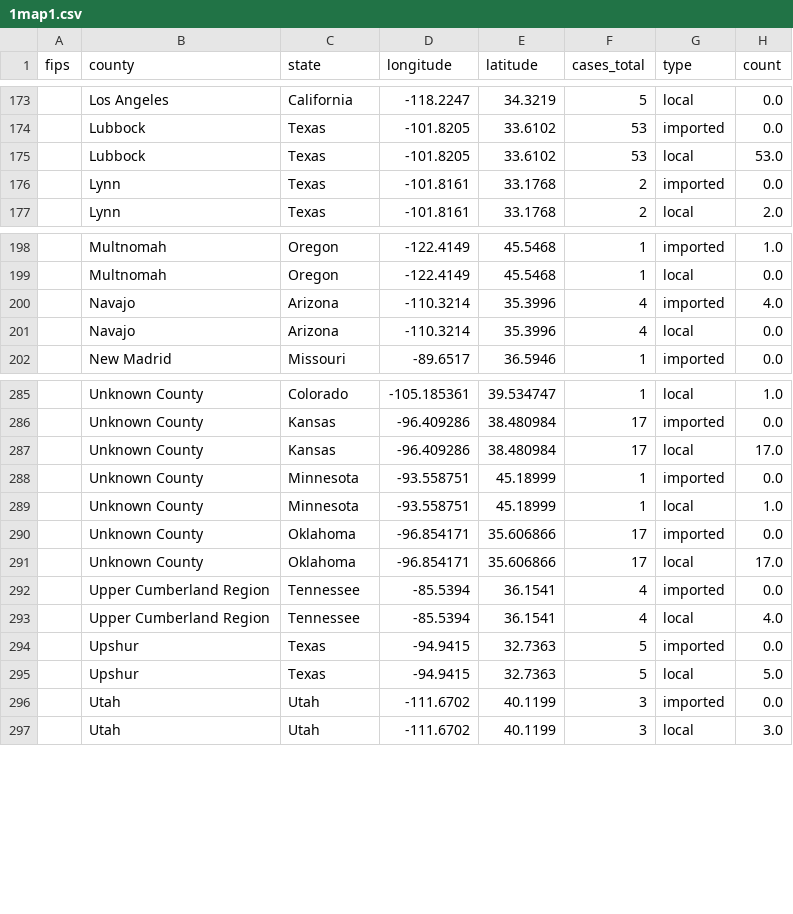
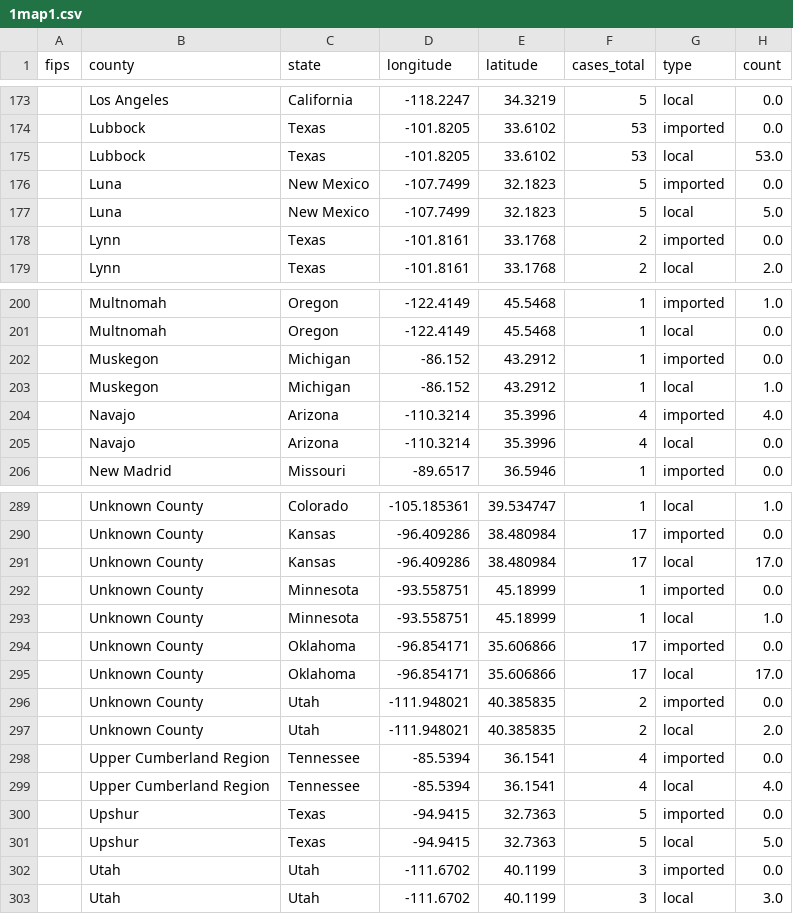
Before and after one commit to JHU-Measles-Tracking-Team/tracker_test_update, a CSV file: GitHub Ready Version/1map1.csv, drawn as a sheet; only a part is shown, gaps mark what is left out.

```diff
--- a/GitHub Ready Version/1map1.csv
+++ b/GitHub Ready Version/1map1.csv
@@ -175,2 +175,4 @@ fips,county,state,longitude,latitude,cases_total,type,count
 ,Lubbock,Texas,-101.8205,33.6102,53,local,53.0
+,Luna,New Mexico,-107.7499,32.1823,5,imported,0.0
+,Luna,New Mexico,-107.7499,32.1823,5,local,5.0
 ,Lynn,Texas,-101.8161,33.1768,2,imported,0.0
@@ -199,2 +201,4 @@ fips,county,state,longitude,latitude,cases_total,type,count
 ,Multnomah,Oregon,-122.4149,45.5468,1,local,0.0
+,Muskegon,Michigan,-86.152,43.2912,1,imported,0.0
+,Muskegon,Michigan,-86.152,43.2912,1,local,1.0
 ,Navajo,Arizona,-110.3214,35.3996,4,imported,4.0
@@ -291,2 +295,4 @@ fips,county,state,longitude,latitude,cases_total,type,count
 ,Unknown County,Oklahoma,-96.854171,35.606866,17,local,17.0
+,Unknown County,Utah,-111.948021,40.385835,2,imported,0.0
+,Unknown County,Utah,-111.948021,40.385835,2,local,2.0
 ,Upper Cumberland Region,Tennessee,-85.5394,36.1541,4,imported,0.0
```
Also changed, not shown: GitHub Ready Version/2map2.csv, GitHub Ready Version/3table.csv, 10 other files.
